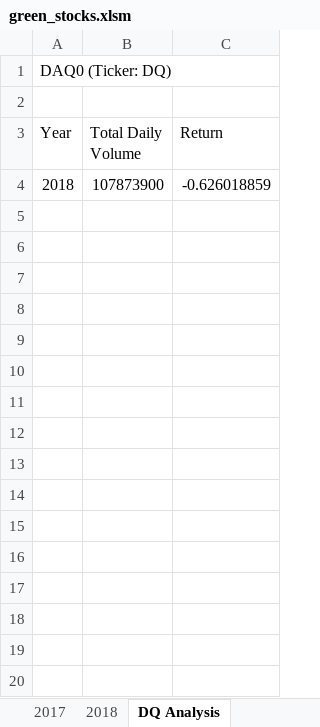
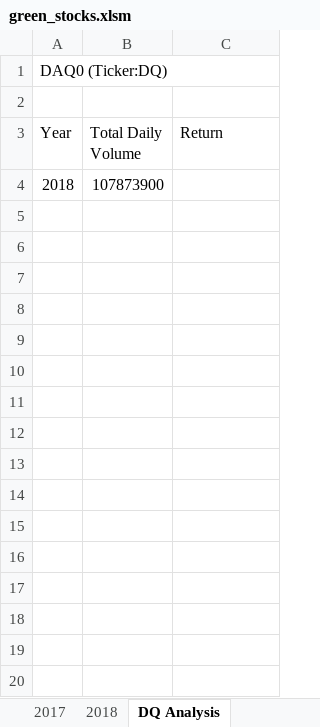
Before and after one commit to KathleenYager/stocks-analysis, an Excel workbook: green_stocks.xlsm, sheet DQ Analysis, drawn as a sheet; only a part is shown; values as stored, in another font and other column widths than the file's, no borders; charts and pictures not drawn; the diff covers the shown part only; the diff names each change by its address in the sheet, - before the commit and + after, or states it on an @@ line.

Commit message:
push yearValue Input box added

```diff
--- a/green_stocks.xlsm (sheet DQ Analysis)
+++ b/green_stocks.xlsm (sheet DQ Analysis)
-A1 (Year): DAQ0 (Ticker: DQ)
+A1 (Year): DAQ0 (Ticker:DQ)
-C4 (Return): -0.626018859
+C4 (Return): (empty)
-row 5: (empty)
-row 6: (empty)
-row 7: (empty)
-row 8: (empty)
-row 9: (empty)
-row 10: (empty)
-row 11: (empty)
-row 12: (empty)
-row 13: (empty)
-row 14: (empty)
-row 15: (empty)
-row 16: (empty)
-row 17: (empty)
-row 18: (empty)
-row 19: (empty)
-row 20: (empty)
```
Also changed, not shown: 2994 removed rows elsewhere in this sheet, sheet All Stocks Analysis, charts or pictures, 1 other file.
